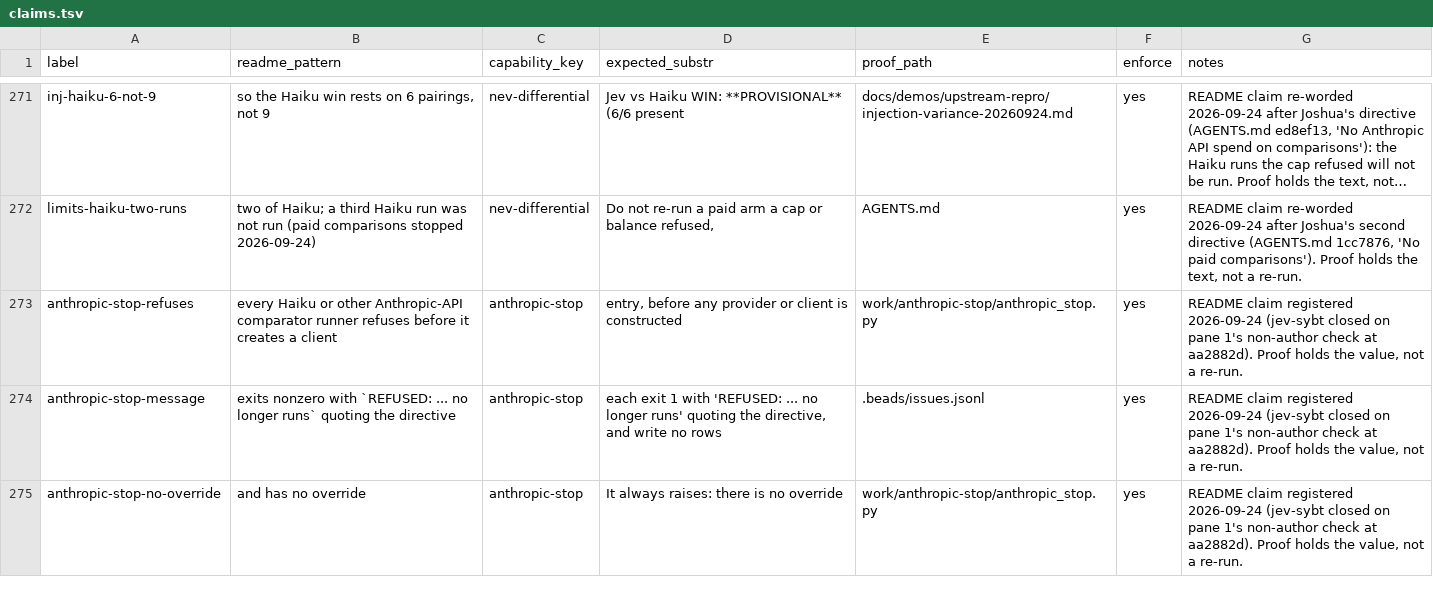
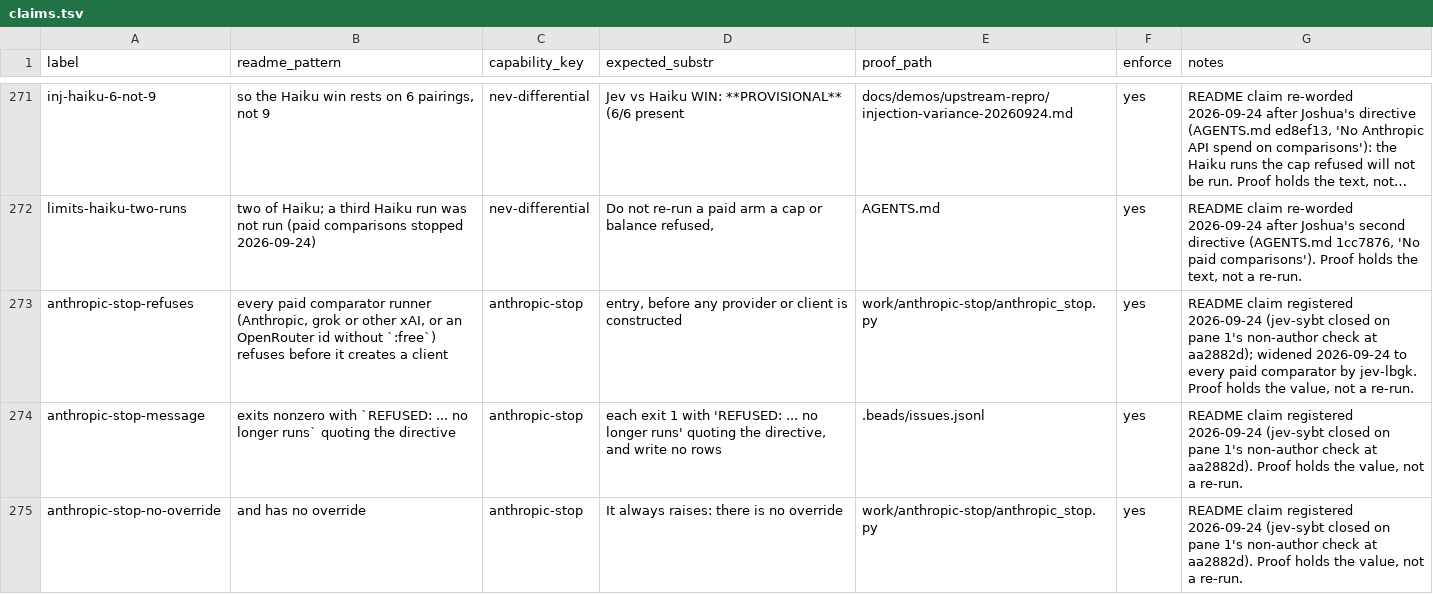
Before and after one commit to JYeswak/jev_playground, a TSV file: foundation/kit/claims.tsv, drawn as a sheet; only a part is shown, gaps mark what is left out; long unchanged cells end in …; the diff covers the shown part only; the diff names each change by its address in the sheet, - before the commit and + after, or states it on an @@ line.

Commit message:
[mutation] jev-lbgk every paid comparator arm refuses before a client exists (Joshua 2026-09-24: no paid comparisons): work/anthropic-stop generalized to refuse_paid_comparator / require_free_comparator (PaidComparisonStopped, no override) at 27 entries in 24 runners (14 Anthropic, 8 xAI, 3 OpenRouter incl. run_diff both arms); paid OpenRouter path removed, :free path unchanged; census over Claude/grok/xAI/paid-OpenRouter names with 17 keyless files; no live call
Census + static + behaviour + delete-the-call arms, 9 tests, python3 -m unittest work/anthropic-stop/test_anthropic_stop.py OK. /tmp clone plants: deleting second-incumbent run()'s refusal fails 3 arms; a new unguarded deepseek-v4-flash OpenRouter runner fails the census. openrouter test_provider + openrouter-incumbents test_run 22/22 under the adapter venv. README limitation sentence and claims rows 273/276/318 widened from Anthropic-only; stage 15 claim gate PASS 99/100.

```diff
--- a/foundation/kit/claims.tsv
+++ b/foundation/kit/claims.tsv
-B273 (readme_pattern): every Haiku or other Anthropic-API comparator runner refuses before…
+B273 (readme_pattern): every paid comparator runner (Anthropic, grok or other xAI, or an OpenRouter id without `:free`) refuses before…
-G273 (notes): …check at aa2882d). Proof holds…
+G273 (notes): …check at aa2882d); widened 2026-09-24 to every paid comparator by jev-lbgk. Proof holds…
```
Also changed, not shown: 6 edited cells elsewhere in this file, 30 other files.
